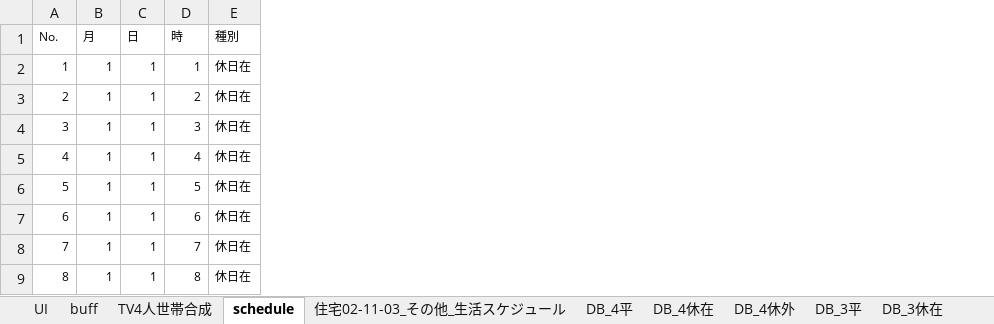
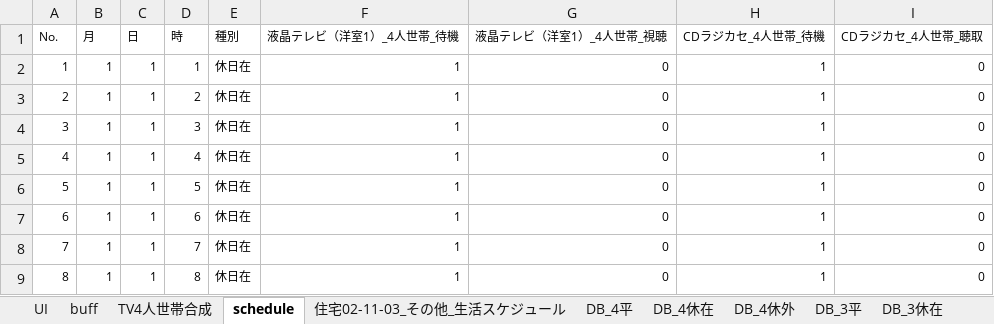
Before and after one commit to jjj-design/jjj_logic_specification, an Excel workbook: home_appliance_schedule_converter.xlsm, sheet schedule, drawn as a sheet; only a part is shown; values as stored, in another font and other column widths than the file's, no borders; the diff names each change by its address in the sheet, - before the commit and + after, or states it on an @@ line.

```diff
--- a/home_appliance_schedule_converter.xlsm (sheet schedule)
+++ b/home_appliance_schedule_converter.xlsm (sheet schedule)
+column F (液晶テレビ（洋室1）_4人世帯_待機), rows 2-9: all 1
+column G (液晶テレビ（洋室1）_4人世帯_視聴), rows 2-9: all 0
+column H (CDラジカセ_4人世帯_待機), rows 2-9: all 1
+column I (CDラジカセ_4人世帯_聴取), rows 2-9: all 0
```
Also changed, not shown: sheet UI, sheet buff, 2 other files.
